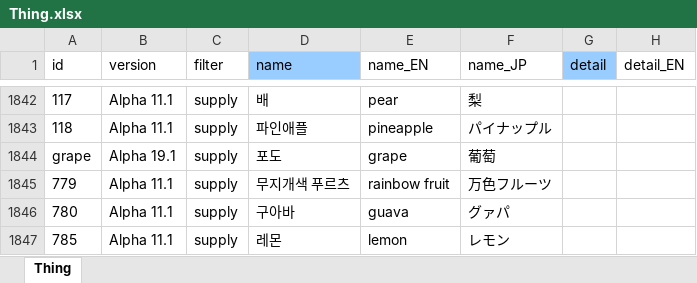
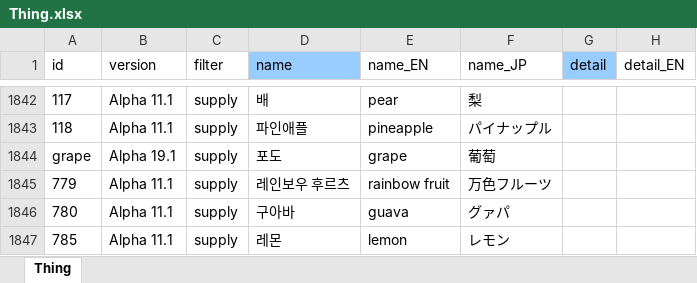
Before and after one commit to cinornu/Elin_KR, an Excel workbook: Mod_Korean/Lang/KR/Game/Thing.xlsx, sheet Thing, drawn as a sheet; only a part is shown, gaps mark what is left out; values as stored, in another font and other column widths than the file's, no borders; charts and pictures not drawn; the diff covers the shown part only; the diff names each change by its address in the sheet, - before the commit and + after, or states it on an @@ line.

```diff
--- a/Mod_Korean/Lang/KR/Game/Thing.xlsx (sheet Thing)
+++ b/Mod_Korean/Lang/KR/Game/Thing.xlsx (sheet Thing)
-D1845 (name): 무지개색 푸르츠
+D1845 (name): 레인보우 후르츠
```
Also changed, not shown: 14 edited cells elsewhere in this sheet.
